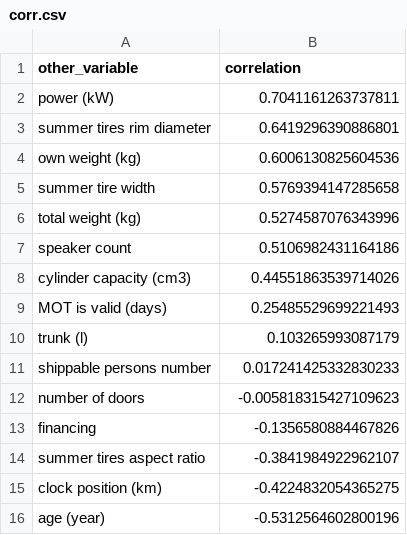
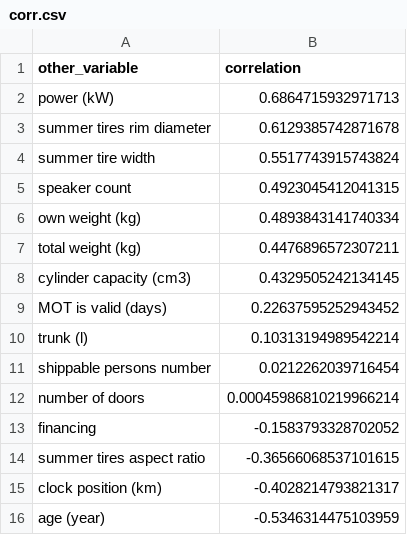
Before and after one commit to szdavid11/car_price_prediction, a CSV file: notebooks/corr.csv, drawn as a sheet.

Commit message:
Data pipeline

```diff
--- a/notebooks/corr.csv
+++ b/notebooks/corr.csv
@@ -1,16 +1,16 @@
 other_variable,correlation
-power (kW),0.7041161263737811
-summer tires rim diameter,0.6419296390886801
-own weight (kg),0.6006130825604536
-summer tire width,0.5769394147285658
-total weight (kg),0.5274587076343996
-speaker count,0.5106982431164186
-cylinder capacity (cm3),0.44551863539714026
-MOT is valid (days),0.25485529699221493
-trunk (l),0.103265993087179
-shippable persons number,0.017241425332830233
-number of doors,-0.005818315427109623
-financing,-0.1356580884467826
-summer tires aspect ratio,-0.3841984922962107
-clock position (km),-0.4224832054365275
-age (year),-0.5312564602800196
+power (kW),0.6864715932971713
+summer tires rim diameter,0.6129385742871678
+summer tire width,0.5517743915743824
+speaker count,0.4923045412041315
+own weight (kg),0.4893843141740334
+total weight (kg),0.4476896572307211
+cylinder capacity (cm3),0.4329505242134145
+MOT is valid (days),0.22637595252943452
+trunk (l),0.10313194989542214
+shippable persons number,0.0212262039716454
+number of doors,0.00045986810219966214
+financing,-0.1583793328702052
+summer tires aspect ratio,-0.36566068537101615
+clock position (km),-0.4028214793821317
+age (year),-0.5346314475103959
```
Also changed, not shown: 27 other files.
